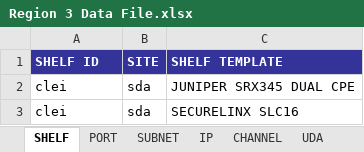
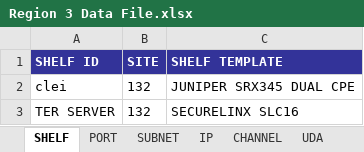
Before and after one commit to shiphu/multi-tool, an Excel workbook: served_files/dataloader/Region 3 Data File.xlsx, sheet SHELF, drawn as a sheet; values as stored, in another font and other column widths than the file's, no borders; the diff names each change by its address in the sheet, - before the commit and + after, or states it on an @@ line.

```diff
--- a/served_files/dataloader/Region 3 Data File.xlsx (sheet SHELF)
+++ b/served_files/dataloader/Region 3 Data File.xlsx (sheet SHELF)
-B2:B3 (SITE): sda
+B2:B3 (SITE): 132
-A3 (SHELF ID): clei
+A3 (SHELF ID): TER SERVER
```
Also changed, not shown: sheet PORT, sheet IP, sheet CHANNEL, sheet SUBNET, 27 other files.
